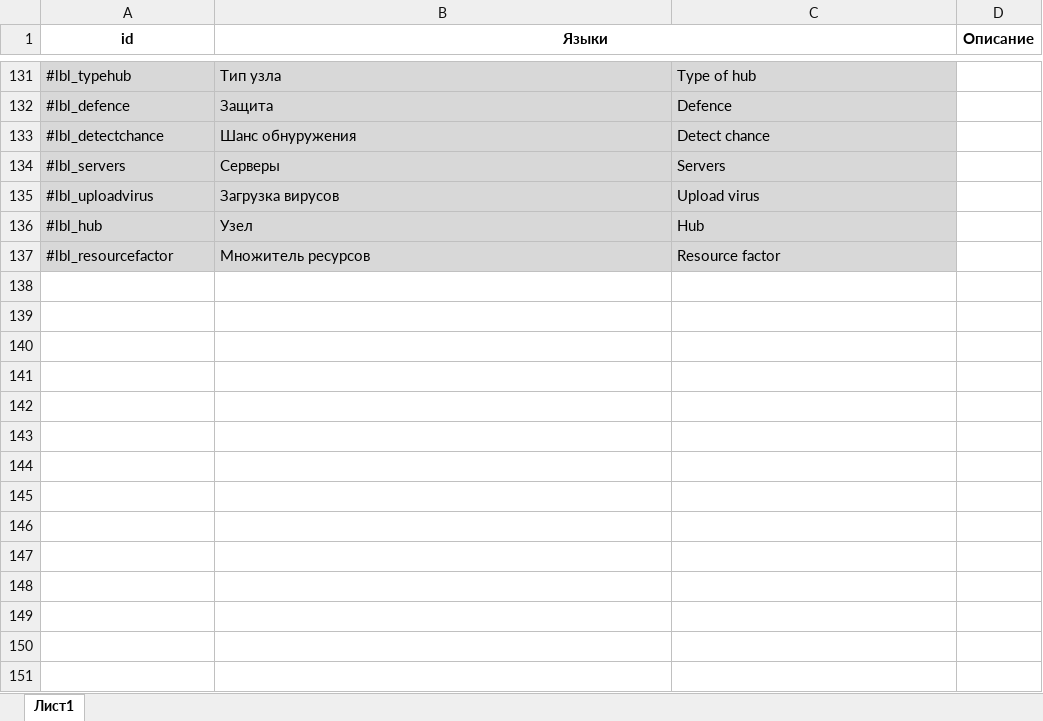
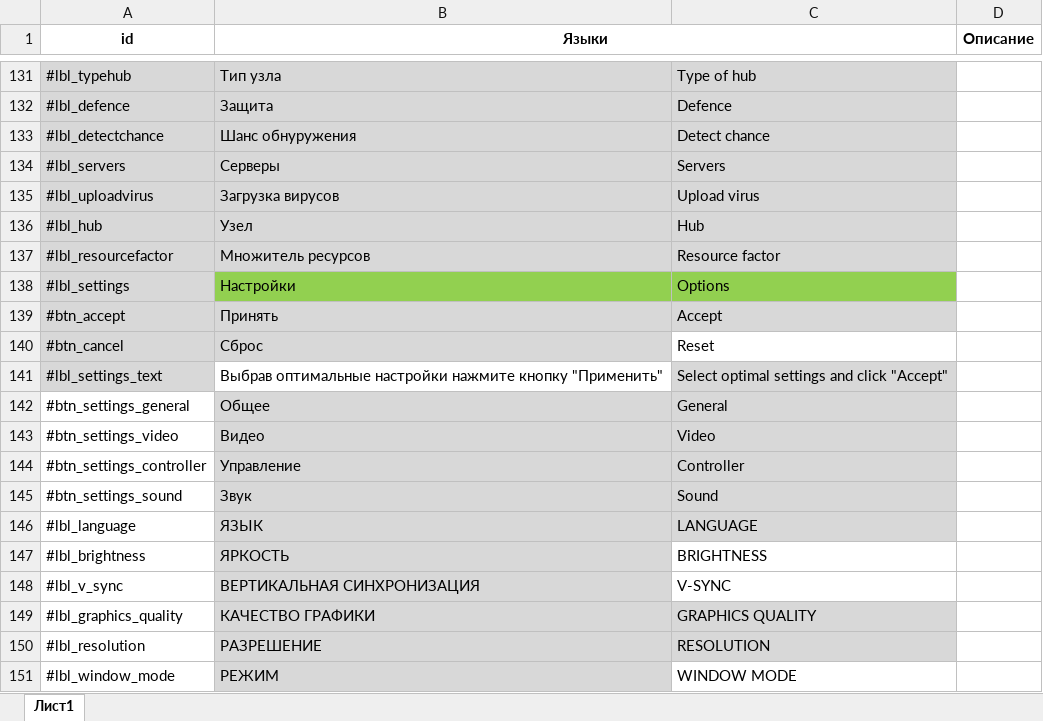
Before and after one commit to ProxorGamesStudio/ARN, an Excel workbook: Project/Assets/LocalizationDB.xlsx, sheet Лист1, drawn as a sheet; only a part is shown, gaps mark what is left out; values as stored, in another font and other column widths than the file's, no borders; the diff names each change by its address in the sheet, - before the commit and + after, or states it on an @@ line.

```diff
--- a/Project/Assets/LocalizationDB.xlsx (sheet Лист1)
+++ b/Project/Assets/LocalizationDB.xlsx (sheet Лист1)
+row 138: #lbl_settings | Настройки | Options
+row 139: #btn_accept | Принять | Accept
+row 140: #btn_cancel | Сброс | Reset
+row 141: #lbl_settings_text | Выбрав оптимальные настройки нажмите кнопку "Применить" | Select optimal settings and click "Accept"
+row 142: #btn_settings_general | Общее | General
+row 143: #btn_settings_video | Видео | Video
+row 144: #btn_settings_controller | Управление | Controller
+row 145: #btn_settings_sound | Звук | Sound
+row 146: #lbl_language | ЯЗЫК | LANGUAGE
+row 147: #lbl_brightness | ЯРКОСТЬ | BRIGHTNESS
+row 148: #lbl_v_sync | ВЕРТИКАЛЬНАЯ СИНХРОНИЗАЦИЯ | V-SYNC
+row 149: #lbl_graphics_quality | КАЧЕСТВО ГРАФИКИ | GRAPHICS QUALITY
+row 150: #lbl_resolution | РАЗРЕШЕНИЕ | RESOLUTION
+row 151: #lbl_window_mode | РЕЖИМ | WINDOW MODE
```
Also changed, not shown: 25 other files.
